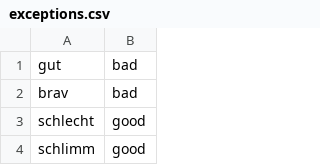
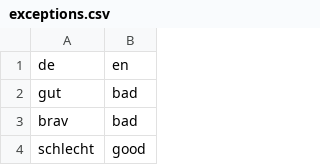
Before and after one commit to media-of-langue/LexicalTranslationCounter, a CSV file: src/alignment/de_en/exceptions.csv, drawn as a sheet; only a part is shown; the shorter side is filled out with more unchanged rows.

```diff
--- a/src/alignment/de_en/exceptions.csv
+++ b/src/alignment/de_en/exceptions.csv
@@ -1 +1,2 @@
+de,en
 gut,bad
```
Also changed, not shown: src/alignment/en_fr/exceptions.csv, src/alignment/en_ja/exceptions.csv, 11 other files.
